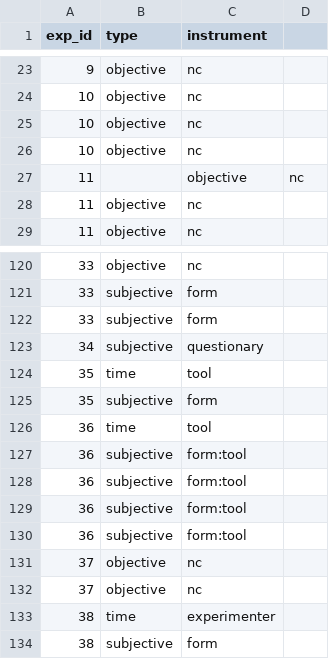
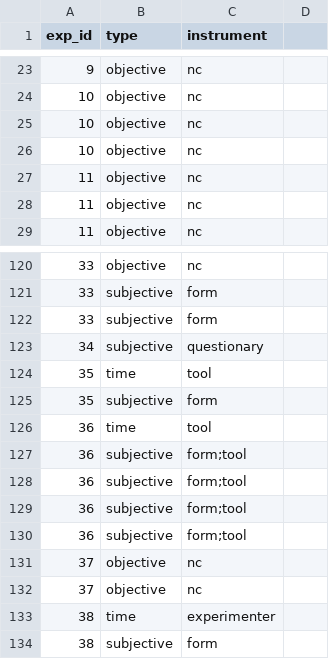
Before and after one commit to netuh/IST_Coding, a CSV file: coding_tool/static/csv/measurements.csv, drawn as a sheet; only a part is shown, gaps mark what is left out.

Commit message:
measurements feature

```diff
--- a/coding_tool/static/csv/measurements.csv
+++ b/coding_tool/static/csv/measurements.csv
@@ -26,3 +26,3 @@ exp_id|type|instrument
 10|objective|nc
-11||objective|nc
+11|objective|nc
 11|objective|nc
@@ -126,6 +126,6 @@ exp_id|type|instrument
 36|time|tool
-36|subjective|form:tool
-36|subjective|form:tool
-36|subjective|form:tool
-36|subjective|form:tool
+36|subjective|form;tool
+36|subjective|form;tool
+36|subjective|form;tool
+36|subjective|form;tool
 37|objective|nc
```
Also changed, not shown: 11 other files.
